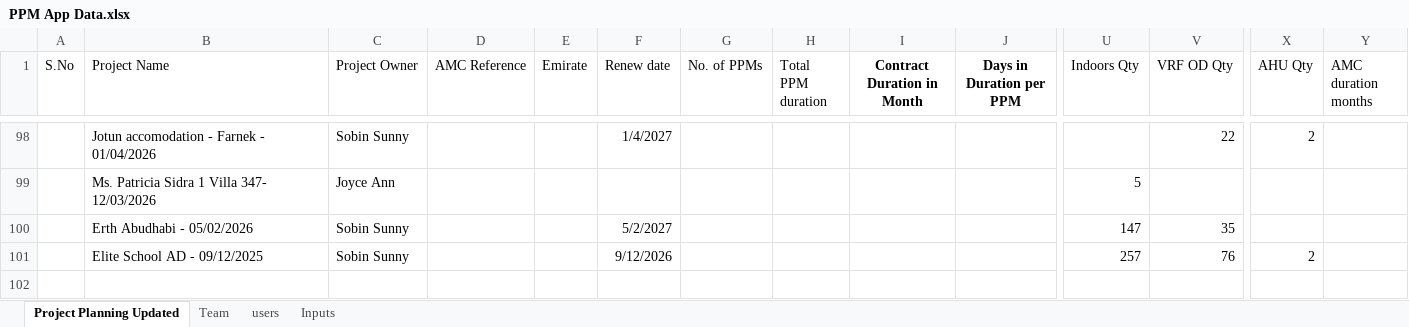
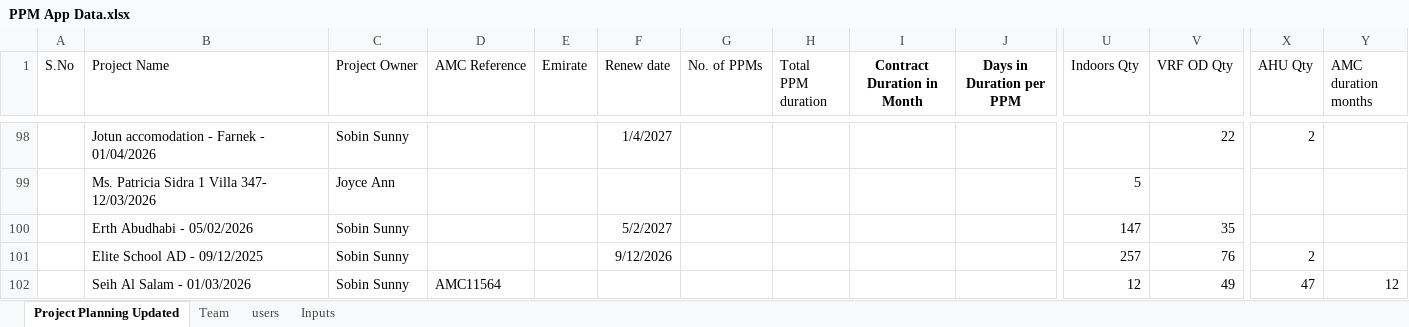
Before and after one commit to Instacoolae/AMC-PPM, an Excel workbook: PPM App Data.xlsx, sheet Project Planning Updated, drawn as a sheet; only a part is shown, gaps mark what is left out; values as stored, in another font and other column widths than the file's, no borders; rows hold the shown columns only; the diff names each change by its address in the sheet, - before the commit and + after, or states it on an @@ line.

Commit message:
Add files via upload

```diff
--- a/PPM App Data.xlsx (sheet Project Planning Updated)
+++ b/PPM App Data.xlsx (sheet Project Planning Updated)
+row 102:  | Seih Al Salam - 01/03/2026 | Sobin Sunny | AMC11564 |  |  |  |  |  |  | 12 | 49 | 47 | 12
```
